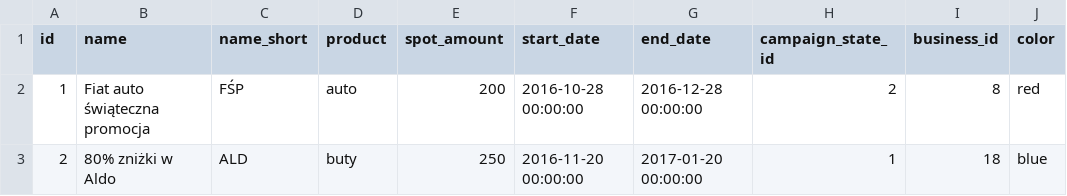
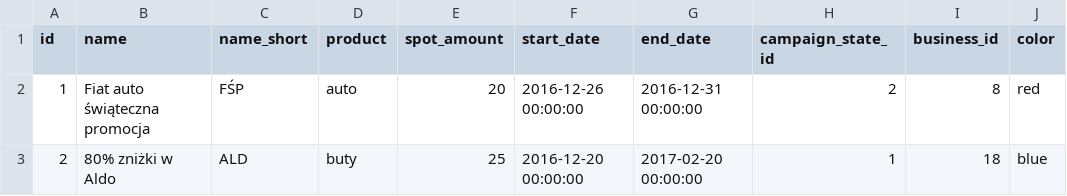
Before and after one commit to WSawicka/Advertiser, a CSV file: src/main/resources/config/liquibase/campaign.csv, drawn as a sheet.

```diff
--- a/src/main/resources/config/liquibase/campaign.csv
+++ b/src/main/resources/config/liquibase/campaign.csv
@@ -1,3 +1,3 @@
 id;name;name_short;product;spot_amount;start_date;end_date;campaign_state_id;business_id;color
-1;Fiat auto świąteczna promocja;FŚP;auto;200;2016-10-28 00:00:00;2016-12-28 00:00:00;2;8;red
-2;80% zniżki w Aldo;ALD;buty;250;2016-11-20 00:00:00;2017-01-20 00:00:00;1;18;blue
+1;Fiat auto świąteczna promocja;FŚP;auto;20;2016-12-26 00:00:00;2016-12-31 00:00:00;2;8;red
+2;80% zniżki w Aldo;ALD;buty;25;2016-12-20 00:00:00;2017-02-20 00:00:00;1;18;blue
```
Also changed, not shown: 21 other files.
